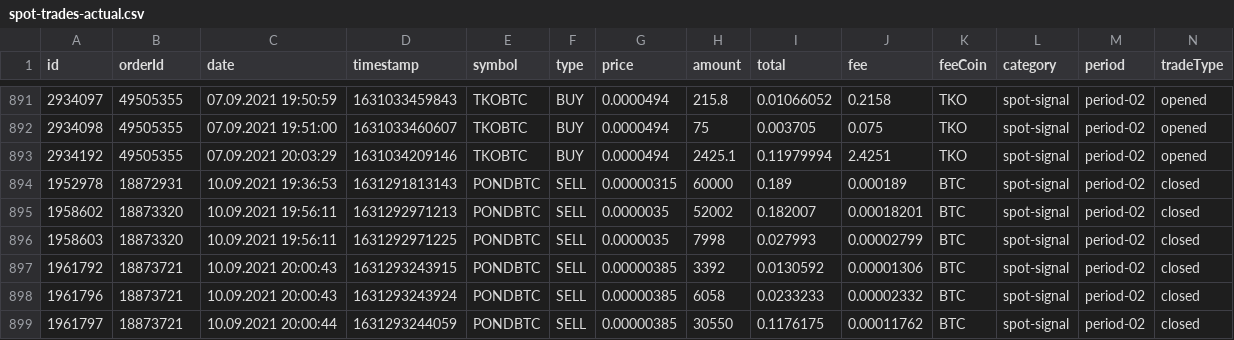
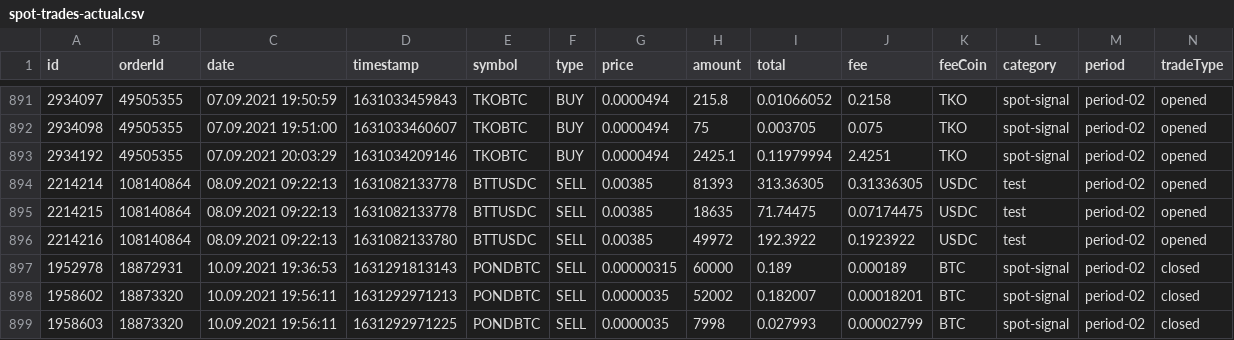
Before and after one commit to twelwet/b-billing, a CSV file: data/csv/spot-trades-actual.csv, drawn as a sheet; only a part is shown, gaps mark what is left out; the shorter side is filled out with more unchanged rows; rows hold the shown columns only; the diff names each change by its address in the sheet, - before the commit and + after, or states it on an @@ line.

Commit message:
update data

```diff
--- a/data/csv/spot-trades-actual.csv
+++ b/data/csv/spot-trades-actual.csv
+row 894: 2214214 | 108140864 | 08.09.2021 09:22:13 | 1631082133778 | BTTUSDC | SELL | 0.00385 | 81393 | 313.36305 | 0.31336305 | USDC | test | period-02 | opened
+row 895: 2214215 | 108140864 | 08.09.2021 09:22:13 | 1631082133778 | BTTUSDC | SELL | 0.00385 | 18635 | 71.74475 | 0.07174475 | USDC | test | period-02 | opened
+row 896: 2214216 | 108140864 | 08.09.2021 09:22:13 | 1631082133780 | BTTUSDC | SELL | 0.00385 | 49972 | 192.3922 | 0.1923922 | USDC | test | period-02 | opened
```
Also changed, not shown: 1 other file.
